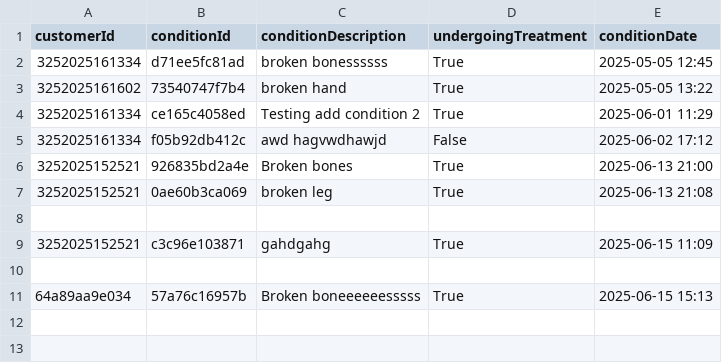
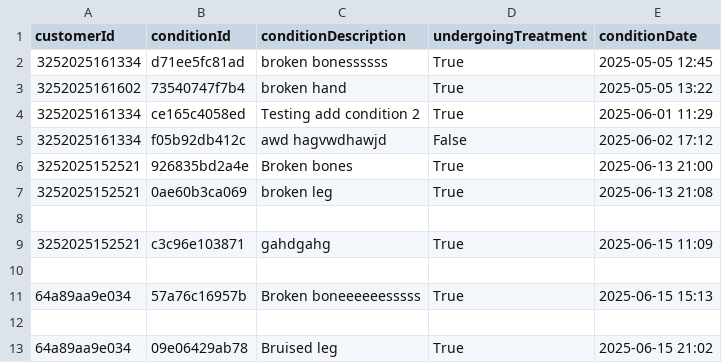
Before and after one commit to Winch3ster/YSL_API, a CSV file: database/data/conditionDb.csv, drawn as a sheet.

```diff
--- a/database/data/conditionDb.csv
+++ b/database/data/conditionDb.csv
@@ -11 +11,3 @@ customerId,conditionId,conditionDescription,undergoingTreatment,conditionDate
 64a89aa9e034,57a76c16957b,Broken boneeeeeesssss,True,2025-06-15 15:13
+
+64a89aa9e034,09e06429ab78,Bruised leg,True,2025-06-15 21:02
```
Also changed, not shown: 3 other files.
